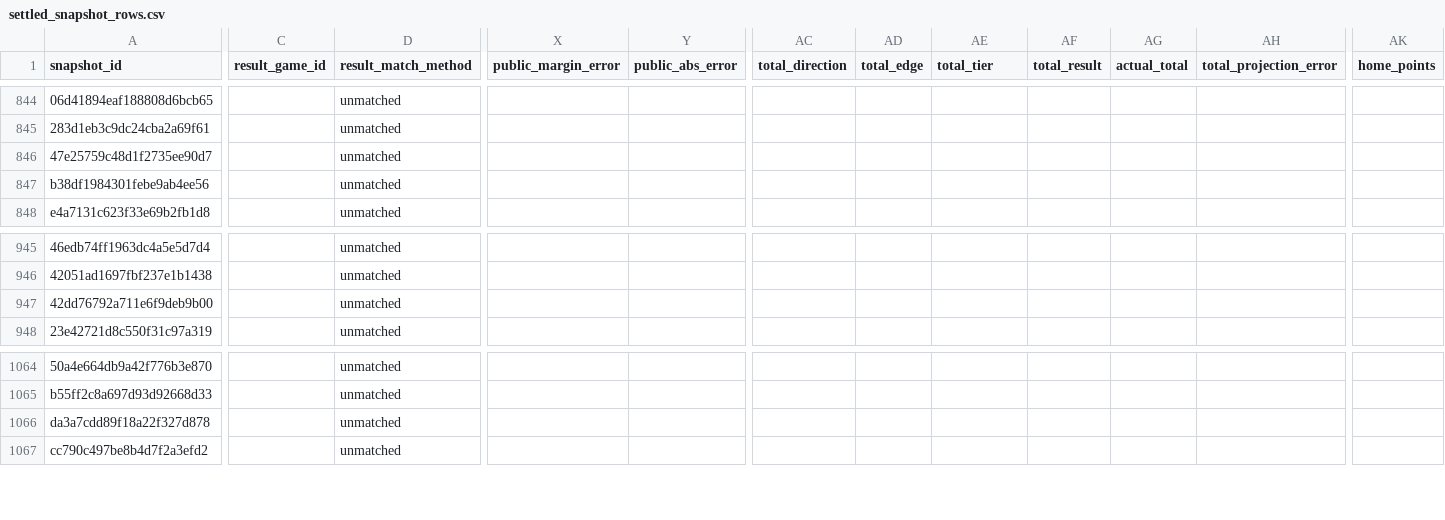
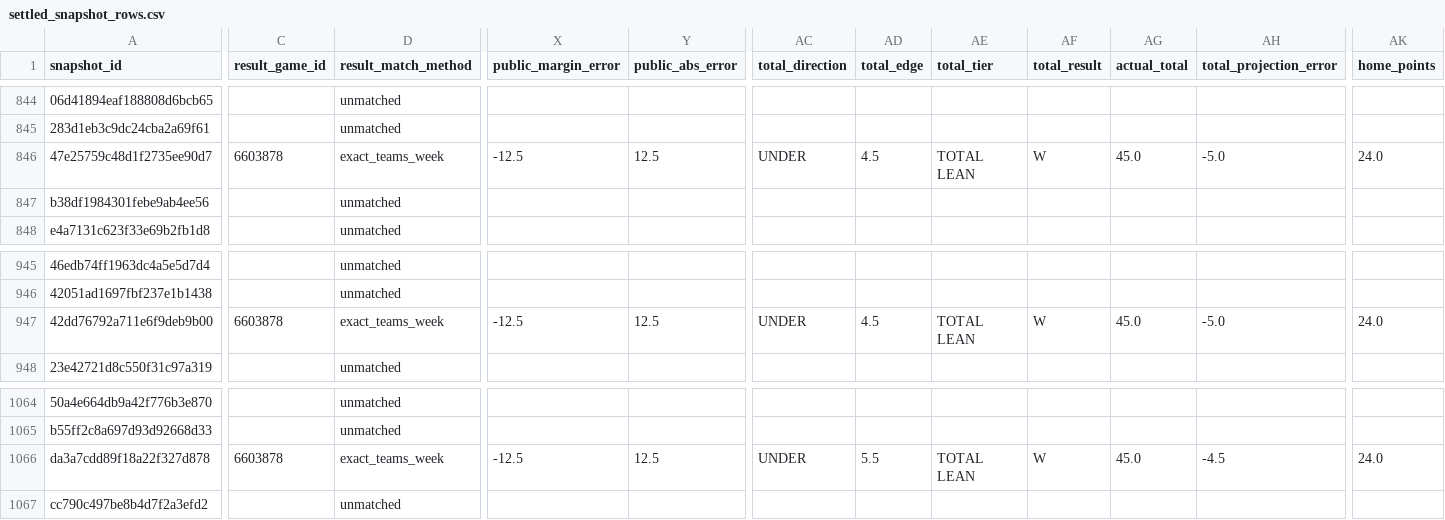
Before and after one commit to thecadeharp/cfb-analytics, a CSV file: data/reports/settled_snapshot_rows.csv, drawn as a sheet; only a part is shown, gaps mark what is left out; the diff covers the shown part only; the diff names each change by its address in the sheet, - before the commit and + after, or states it on an @@ line.

```diff
--- a/data/reports/settled_snapshot_rows.csv
+++ b/data/reports/settled_snapshot_rows.csv
-C846 (result_game_id): (empty)
+C846 (result_game_id): 6603878
-D846 (result_match_method): unmatched
+D846 (result_match_method): exact_teams_week
-X846 (public_margin_error): (empty)
+X846 (public_margin_error): -12.5
-Y846 (public_abs_error): (empty)
+Y846 (public_abs_error): 12.5
-AC846 (total_direction): (empty)
+AC846 (total_direction): UNDER
-AD846 (total_edge): (empty)
+AD846 (total_edge): 4.5
-AE846 (total_tier): (empty)
+AE846 (total_tier): TOTAL LEAN
-AF846 (total_result): (empty)
+AF846 (total_result): W
-AG846 (actual_total): (empty)
+AG846 (actual_total): 45.0
-AH846 (total_projection_error): (empty)
+AH846 (total_projection_error): -5.0
-AK846 (home_points): (empty)
+AK846 (home_points): 24.0
-C947 (result_game_id): (empty)
+C947 (result_game_id): 6603878
-D947 (result_match_method): unmatched
+D947 (result_match_method): exact_teams_week
-X947 (public_margin_error): (empty)
+X947 (public_margin_error): -12.5
-Y947 (public_abs_error): (empty)
+Y947 (public_abs_error): 12.5
-AC947 (total_direction): (empty)
+AC947 (total_direction): UNDER
-AD947 (total_edge): (empty)
+AD947 (total_edge): 4.5
-AE947 (total_tier): (empty)
+AE947 (total_tier): TOTAL LEAN
-AF947 (total_result): (empty)
+AF947 (total_result): W
-AG947 (actual_total): (empty)
+AG947 (actual_total): 45.0
-AH947 (total_projection_error): (empty)
+AH947 (total_projection_error): -5.0
-AK947 (home_points): (empty)
+AK947 (home_points): 24.0
-C1066 (result_game_id): (empty)
+C1066 (result_game_id): 6603878
-D1066 (result_match_method): unmatched
+D1066 (result_match_method): exact_teams_week
-X1066 (public_margin_error): (empty)
+X1066 (public_margin_error): -12.5
-Y1066 (public_abs_error): (empty)
+Y1066 (public_abs_error): 12.5
-AC1066 (total_direction): (empty)
+AC1066 (total_direction): UNDER
-AD1066 (total_edge): (empty)
+AD1066 (total_edge): 5.5
-AE1066 (total_tier): (empty)
+AE1066 (total_tier): TOTAL LEAN
-AF1066 (total_result): (empty)
+AF1066 (total_result): W
-AG1066 (actual_total): (empty)
+AG1066 (actual_total): 45.0
-AH1066 (total_projection_error): (empty)
+AH1066 (total_projection_error): -4.5
-AK1066 (home_points): (empty)
+AK1066 (home_points): 24.0
```
Also changed, not shown: 139 edited cells elsewhere in this file, 5 other files.
